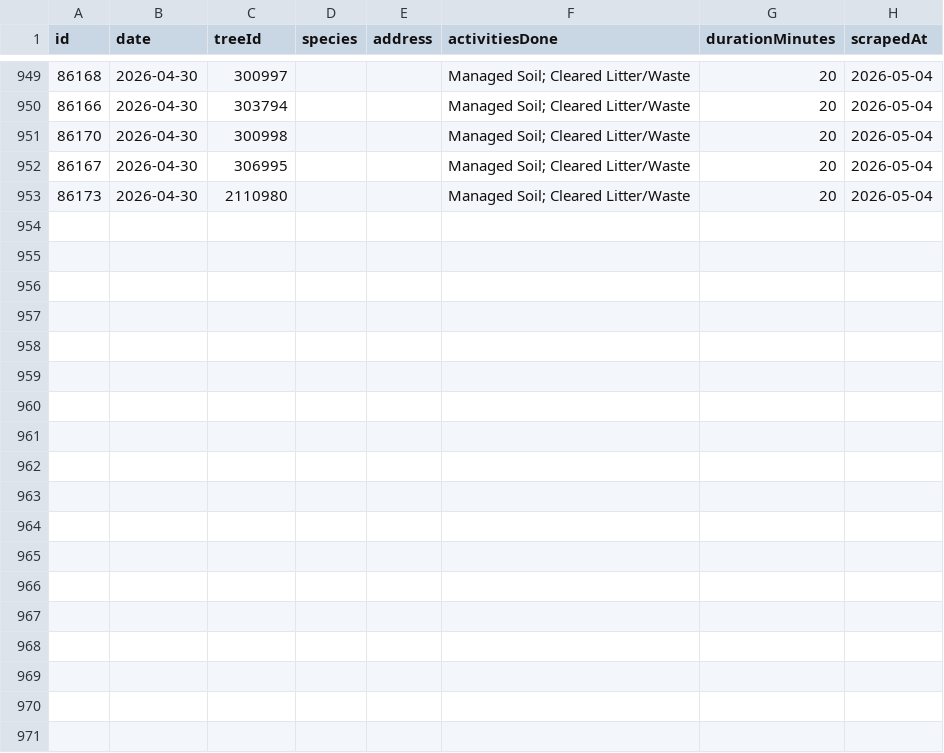
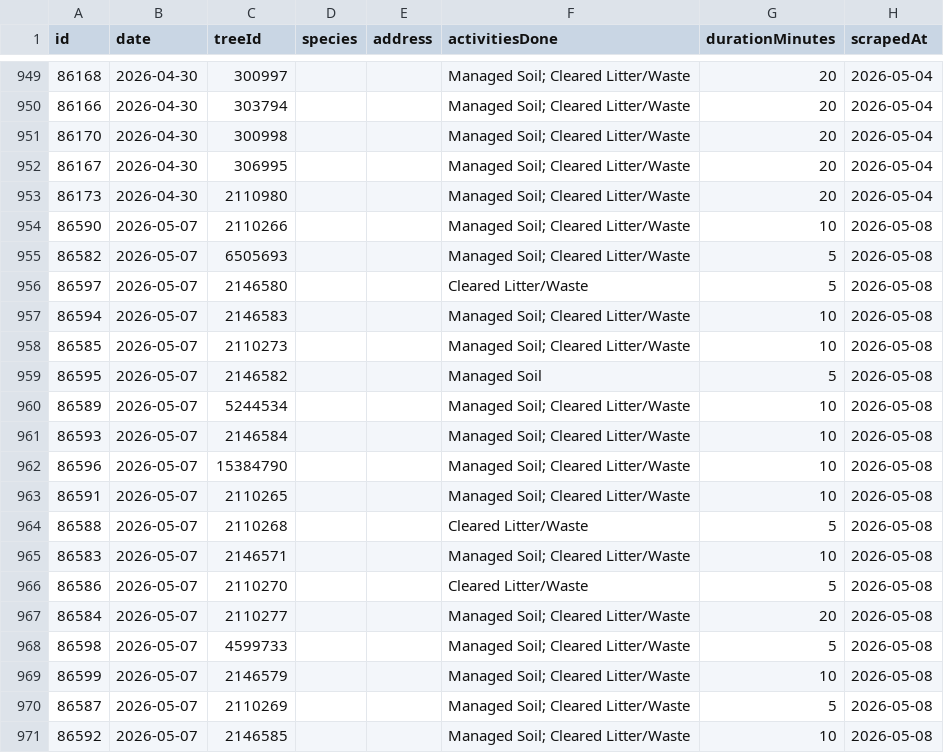
Before and after one commit to hadas-lesecologycenter/nyc-tree-dashboard, a CSV file: data/activities.csv, drawn as a sheet; only a part is shown, gaps mark what is left out; the diff names each change by its address in the sheet, - before the commit and + after, or states it on an @@ line.

Commit message:
Sync 2026-05-08 (+18 activities)

```diff
--- a/data/activities.csv
+++ b/data/activities.csv
+row 954: 86590 | 2026-05-07 | 2110266 |  |  | Managed Soil; Cleared Litter/Waste | 10 | 2026-05-08
+row 955: 86582 | 2026-05-07 | 6505693 |  |  | Managed Soil; Cleared Litter/Waste | 5 | 2026-05-08
+row 956: 86597 | 2026-05-07 | 2146580 |  |  | Cleared Litter/Waste | 5 | 2026-05-08
+row 957: 86594 | 2026-05-07 | 2146583 |  |  | Managed Soil; Cleared Litter/Waste | 10 | 2026-05-08
+row 958: 86585 | 2026-05-07 | 2110273 |  |  | Managed Soil; Cleared Litter/Waste | 10 | 2026-05-08
+row 959: 86595 | 2026-05-07 | 2146582 |  |  | Managed Soil | 5 | 2026-05-08
+row 960: 86589 | 2026-05-07 | 5244534 |  |  | Managed Soil; Cleared Litter/Waste | 10 | 2026-05-08
+row 961: 86593 | 2026-05-07 | 2146584 |  |  | Managed Soil; Cleared Litter/Waste | 10 | 2026-05-08
+row 962: 86596 | 2026-05-07 | 15384790 |  |  | Managed Soil; Cleared Litter/Waste | 10 | 2026-05-08
+row 963: 86591 | 2026-05-07 | 2110265 |  |  | Managed Soil; Cleared Litter/Waste | 10 | 2026-05-08
+row 964: 86588 | 2026-05-07 | 2110268 |  |  | Cleared Litter/Waste | 5 | 2026-05-08
+row 965: 86583 | 2026-05-07 | 2146571 |  |  | Managed Soil; Cleared Litter/Waste | 10 | 2026-05-08
+row 966: 86586 | 2026-05-07 | 2110270 |  |  | Cleared Litter/Waste | 5 | 2026-05-08
+row 967: 86584 | 2026-05-07 | 2110277 |  |  | Managed Soil; Cleared Litter/Waste | 20 | 2026-05-08
+row 968: 86598 | 2026-05-07 | 4599733 |  |  | Managed Soil; Cleared Litter/Waste | 5 | 2026-05-08
+row 969: 86599 | 2026-05-07 | 2146579 |  |  | Managed Soil; Cleared Litter/Waste | 10 | 2026-05-08
+row 970: 86587 | 2026-05-07 | 2110269 |  |  | Managed Soil; Cleared Litter/Waste | 5 | 2026-05-08
+row 971: 86592 | 2026-05-07 | 2146585 |  |  | Managed Soil; Cleared Litter/Waste | 10 | 2026-05-08
```
